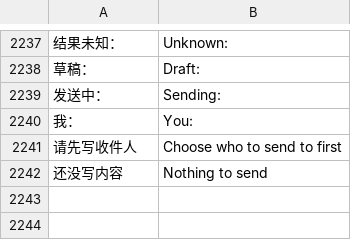
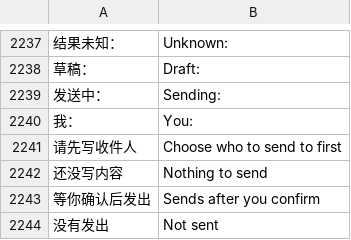
Before and after one commit to Gidean-zcx/ink, a TSV file: assets/i18n/en.tsv, drawn as a sheet; only a part is shown, gaps mark what is left out; the diff names each change by its address in the sheet, - before the commit and + after, or states it on an @@ line.

```diff
--- a/assets/i18n/en.tsv
+++ b/assets/i18n/en.tsv
+row 2243: 等你确认后发出 | Sends after you confirm
+row 2244: 没有发出 | Not sent
```
Also changed, not shown: 4 other files.
